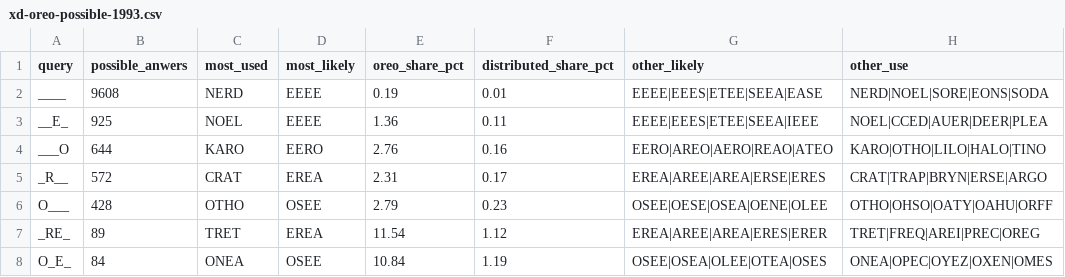
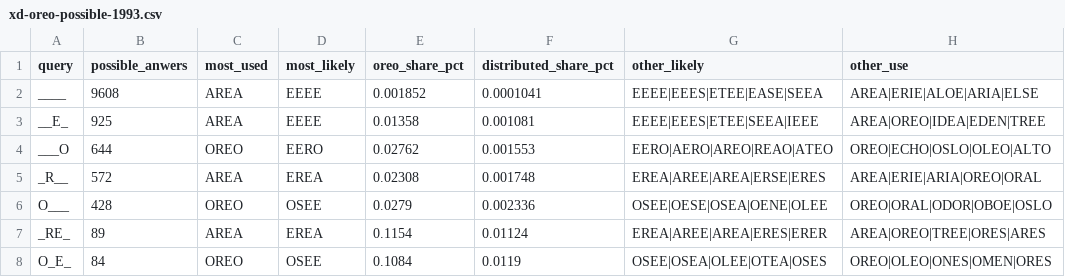
Before and after one commit to the-pudding/oreo, a CSV file: public/assets/data/xd-oreo-possible-1993.csv, drawn as a sheet; only a part is shown; the diff covers the shown part only; the diff names each change by its address in the sheet, - before the commit and + after, or states it on an @@ line.

Commit message:
oreos

```diff
--- a/public/assets/data/xd-oreo-possible-1993.csv
+++ b/public/assets/data/xd-oreo-possible-1993.csv
-C2 (most_used): NERD
+C2 (most_used): AREA
-E2 (oreo_share_pct): 0.19
+E2 (oreo_share_pct): 0.001852
-F2 (distributed_share_pct): 0.01
+F2 (distributed_share_pct): 0.0001041
-G2 (other_likely): EEEE|EEES|ETEE|SEEA|EASE
+G2 (other_likely): EEEE|EEES|ETEE|EASE|SEEA
-H2 (other_use): NERD|NOEL|SORE|EONS|SODA
+H2 (other_use): AREA|ERIE|ALOE|ARIA|ELSE
-C3 (most_used): NOEL
+C3 (most_used): AREA
-E3 (oreo_share_pct): 1.36
+E3 (oreo_share_pct): 0.01358
-F3 (distributed_share_pct): 0.11
+F3 (distributed_share_pct): 0.001081
-H3 (other_use): NOEL|CCED|AUER|DEER|PLEA
+H3 (other_use): AREA|OREO|IDEA|EDEN|TREE
-C4 (most_used): KARO
+C4 (most_used): OREO
-E4 (oreo_share_pct): 2.76
+E4 (oreo_share_pct): 0.02762
-F4 (distributed_share_pct): 0.16
+F4 (distributed_share_pct): 0.001553
-G4 (other_likely): EERO|AREO|AERO|REAO|ATEO
+G4 (other_likely): EERO|AERO|AREO|REAO|ATEO
-H4 (other_use): KARO|OTHO|LILO|HALO|TINO
+H4 (other_use): OREO|ECHO|OSLO|OLEO|ALTO
-C5 (most_used): CRAT
+C5 (most_used): AREA
-E5 (oreo_share_pct): 2.31
+E5 (oreo_share_pct): 0.02308
-F5 (distributed_share_pct): 0.17
+F5 (distributed_share_pct): 0.001748
-H5 (other_use): CRAT|TRAP|BRYN|ERSE|ARGO
+H5 (other_use): AREA|ERIE|ARIA|OREO|ORAL
-C6 (most_used): OTHO
+C6 (most_used): OREO
-E6 (oreo_share_pct): 2.79
+E6 (oreo_share_pct): 0.0279
-F6 (distributed_share_pct): 0.23
+F6 (distributed_share_pct): 0.002336
-H6 (other_use): OTHO|OHSO|OATY|OAHU|ORFF
+H6 (other_use): OREO|ORAL|ODOR|OBOE|OSLO
-C7 (most_used): TRET
+C7 (most_used): AREA
-E7 (oreo_share_pct): 11.54
+E7 (oreo_share_pct): 0.1154
-F7 (distributed_share_pct): 1.12
+F7 (distributed_share_pct): 0.01124
-H7 (other_use): TRET|FREQ|AREI|PREC|OREG
+H7 (other_use): AREA|OREO|TREE|ORES|ARES
-C8 (most_used): ONEA
+C8 (most_used): OREO
-E8 (oreo_share_pct): 10.84
+E8 (oreo_share_pct): 0.1084
-F8 (distributed_share_pct): 1.19
+F8 (distributed_share_pct): 0.0119
-H8 (other_use): ONEA|OPEC|OYEZ|OXEN|OMES
+H8 (other_use): OREO|OLEO|ONES|OMEN|ORES
```
Also changed, not shown: 35 edited cells elsewhere in this file, src/data/xd-oreo-possible-1993.csv, 26 other files.
